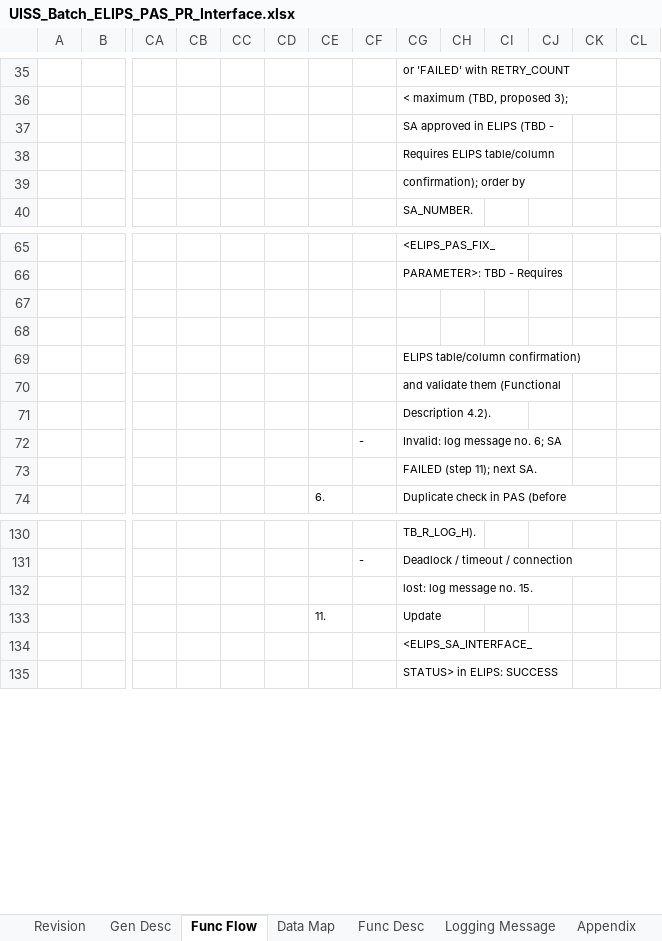
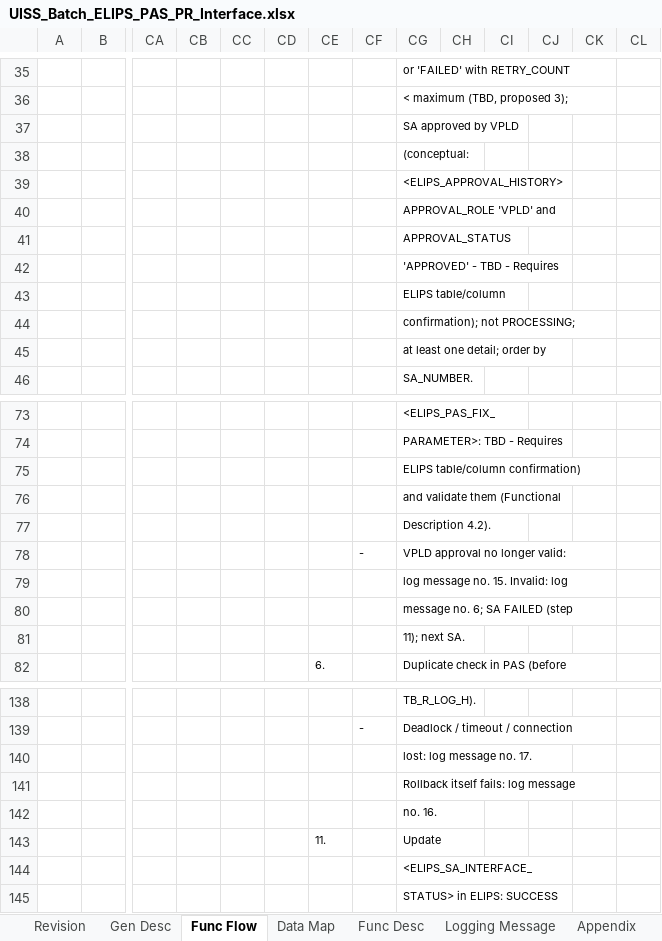
Before and after one commit to santo-san/tc-pbr, an Excel workbook: docs/uiss/UISS_Batch_ELIPS_PAS_PR_Interface.xlsx, sheet Func Flow, drawn as a sheet; only a part is shown, gaps mark what is left out; values as stored, in another font and other column widths than the file's, no borders; charts and pictures not drawn; removed rows and columns are numbered as before the commit, all else as after; rows hold the shown columns only; the diff covers the shown part only; the diff names each change by its address in the sheet, - before the commit and + after, or states it on an @@ line.

```diff
--- a/docs/uiss/UISS_Batch_ELIPS_PAS_PR_Interface.xlsx (sheet Func Flow)
+++ b/docs/uiss/UISS_Batch_ELIPS_PAS_PR_Interface.xlsx (sheet Func Flow)
-CG37: SA approved in ELIPS (TBD -
+CG37: SA approved by VPLD
-CG38: Requires ELIPS table/column
+CG38: (conceptual:
-CG39: confirmation); order by
+CG39: <ELIPS_APPROVAL_HISTORY>
+row 40:  |  |  |  |  |  |  |  | APPROVAL_ROLE 'VPLD' and
+row 41:  |  |  |  |  |  |  |  | APPROVAL_STATUS
+row 42:  |  |  |  |  |  |  |  | 'APPROVED' - TBD - Requires
+row 43:  |  |  |  |  |  |  |  | ELIPS table/column
+row 44:  |  |  |  |  |  |  |  | confirmation); not PROCESSING;
+row 45:  |  |  |  |  |  |  |  | at least one detail; order by
-row 67: (empty)
-row 68: (empty)
-CG78: Invalid: log message no. 6; SA
+CG78: VPLD approval no longer valid:
-CG79: FAILED (step 11); next SA.
+CG79: log message no. 15. Invalid: log
+row 80:  |  |  |  |  |  |  |  | message no. 6; SA FAILED (step
+row 81:  |  |  |  |  |  |  |  | 11); next SA.
-CG140: lost: log message no. 15.
+CG140: lost: log message no. 17.
+row 141:  |  |  |  |  |  |  |  | Rollback itself fails: log message
+row 142:  |  |  |  |  |  |  |  | no. 16.
```
Also changed, not shown: 6 added rows, 4 removed rows and 3 edited cells elsewhere in this sheet, sheet Logging Message, sheet Func Desc, 1 other file.
